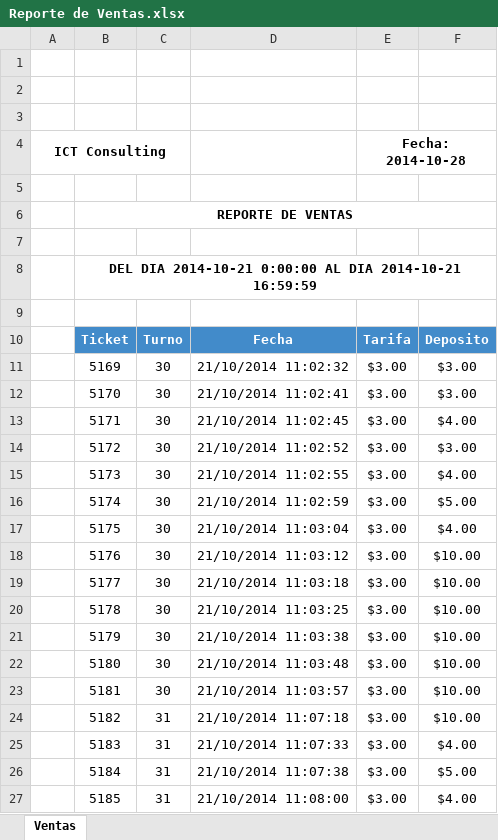
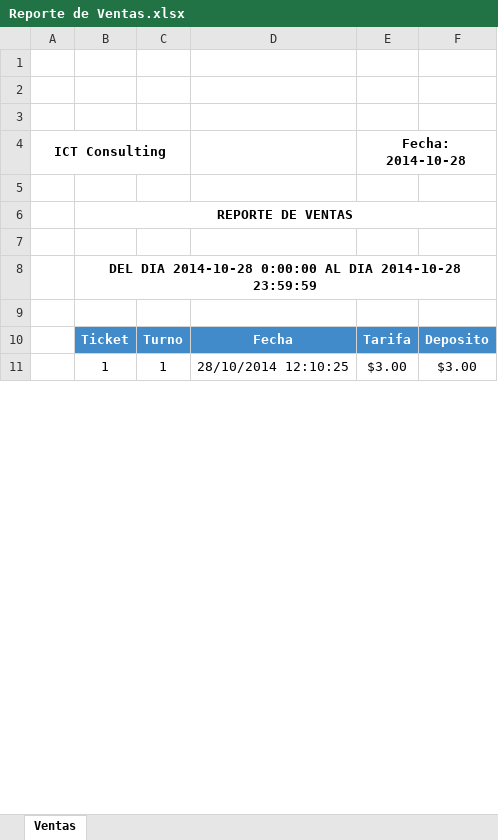
Before and after one commit to cristian69/KernotekV3, an Excel workbook: static/download/admin/Reporte de Ventas.xlsx, sheet Ventas, drawn as a sheet; only a part is shown; values as stored, in another font and other column widths than the file's, no borders; charts and pictures and table styles not drawn; removed rows and columns are numbered as before the commit, all else as after; the diff covers the shown part only; the diff names each change by its address in the sheet, - before the commit and + after, or states it on an @@ line.

```diff
--- a/static/download/admin/Reporte de Ventas.xlsx (sheet Ventas)
+++ b/static/download/admin/Reporte de Ventas.xlsx (sheet Ventas)
-B8: DEL DIA 2014-10-21 0:00:00 AL DIA 2014-10-21 16:59:59
+B8: DEL DIA 2014-10-28 0:00:00 AL DIA 2014-10-28 23:59:59
-row 11:  | 5169 | 30 | 21/10/2014 11:02:32 | $3.00 | $3.00
-row 12:  | 5170 | 30 | 21/10/2014 11:02:41 | $3.00 | $3.00
-row 13:  | 5171 | 30 | 21/10/2014 11:02:45 | $3.00 | $4.00
-B11: 5172
+B11: 1
-C11: 30
+C11: 1
-D11: 21/10/2014 11:02:52
+D11: 28/10/2014 12:10:25
-row 15:  | 5173 | 30 | 21/10/2014 11:02:55 | $3.00 | $4.00
-row 16:  | 5174 | 30 | 21/10/2014 11:02:59 | $3.00 | $5.00
-row 17:  | 5175 | 30 | 21/10/2014 11:03:04 | $3.00 | $4.00
-row 18:  | 5176 | 30 | 21/10/2014 11:03:12 | $3.00 | $10.00
-row 19:  | 5177 | 30 | 21/10/2014 11:03:18 | $3.00 | $10.00
-row 20:  | 5178 | 30 | 21/10/2014 11:03:25 | $3.00 | $10.00
-row 21:  | 5179 | 30 | 21/10/2014 11:03:38 | $3.00 | $10.00
-row 22:  | 5180 | 30 | 21/10/2014 11:03:48 | $3.00 | $10.00
-row 23:  | 5181 | 30 | 21/10/2014 11:03:57 | $3.00 | $10.00
-row 24:  | 5182 | 31 | 21/10/2014 11:07:18 | $3.00 | $10.00
-row 25:  | 5183 | 31 | 21/10/2014 11:07:33 | $3.00 | $4.00
-row 26:  | 5184 | 31 | 21/10/2014 11:07:38 | $3.00 | $5.00
-row 27:  | 5185 | 31 | 21/10/2014 11:08:00 | $3.00 | $4.00
```
Also changed, not shown: 24 added rows and 180 removed rows elsewhere in this sheet, static/download/admin/Reporte General de Ventas.xlsx, static/download/admin/Reporte por Turno.xlsx, 39 other files.
